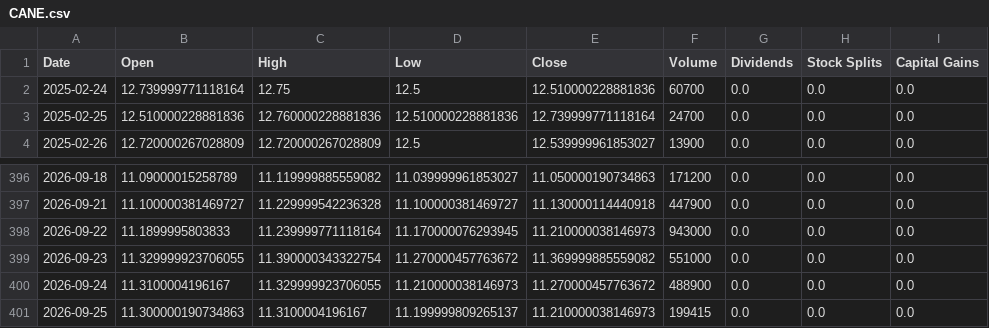
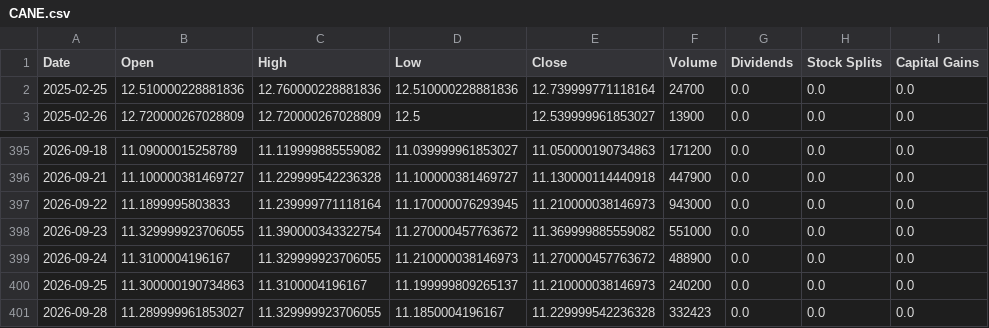
Before and after one commit to Quintinlf/finance_project, a CSV file: trade_logs/price_cache/CANE.csv, drawn as a sheet; only a part is shown, gaps mark what is left out.

```diff
--- a/trade_logs/price_cache/CANE.csv
+++ b/trade_logs/price_cache/CANE.csv
@@ -1,3 +1,2 @@
 Date,Open,High,Low,Close,Volume,Dividends,Stock Splits,Capital Gains
-2025-02-24,12.739999771118164,12.75,12.5,12.510000228881836,60700,0.0,0.0,0.0
 2025-02-25,12.510000228881836,12.760000228881836,12.510000228881836,12.739999771118164,24700,0.0,0.0,0.0
@@ -400,2 +399,3 @@ Date,Open,High,Low,Close,Volume,Dividends,Stock Splits,Capital Gains
 2026-09-24,11.3100004196167,11.329999923706055,11.210000038146973,11.270000457763672,488900,0.0,0.0,0.0
-2026-09-25,11.300000190734863,11.3100004196167,11.199999809265137,11.210000038146973,199415,0.0,0.0,0.0
+2026-09-25,11.300000190734863,11.3100004196167,11.199999809265137,11.210000038146973,240200,0.0,0.0,0.0
+2026-09-28,11.289999961853027,11.329999923706055,11.1850004196167,11.229999542236328,332423,0.0,0.0,0.0
```
Also changed, not shown: trade_logs/price_cache/CORN.csv, trade_logs/price_cache/DBB.csv, 20 other files.
